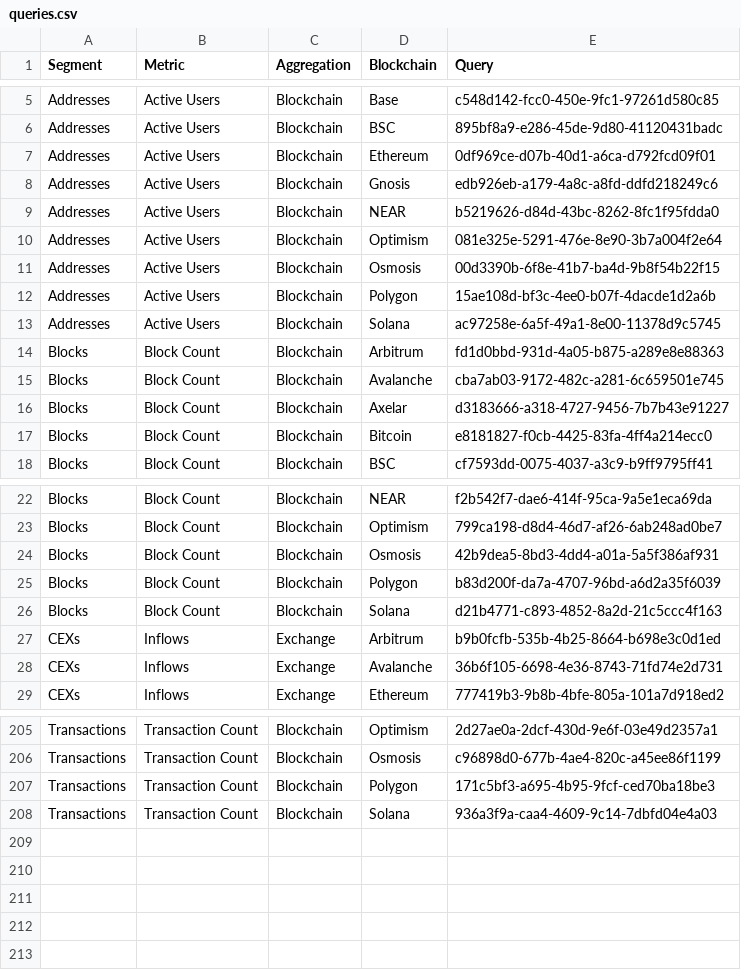
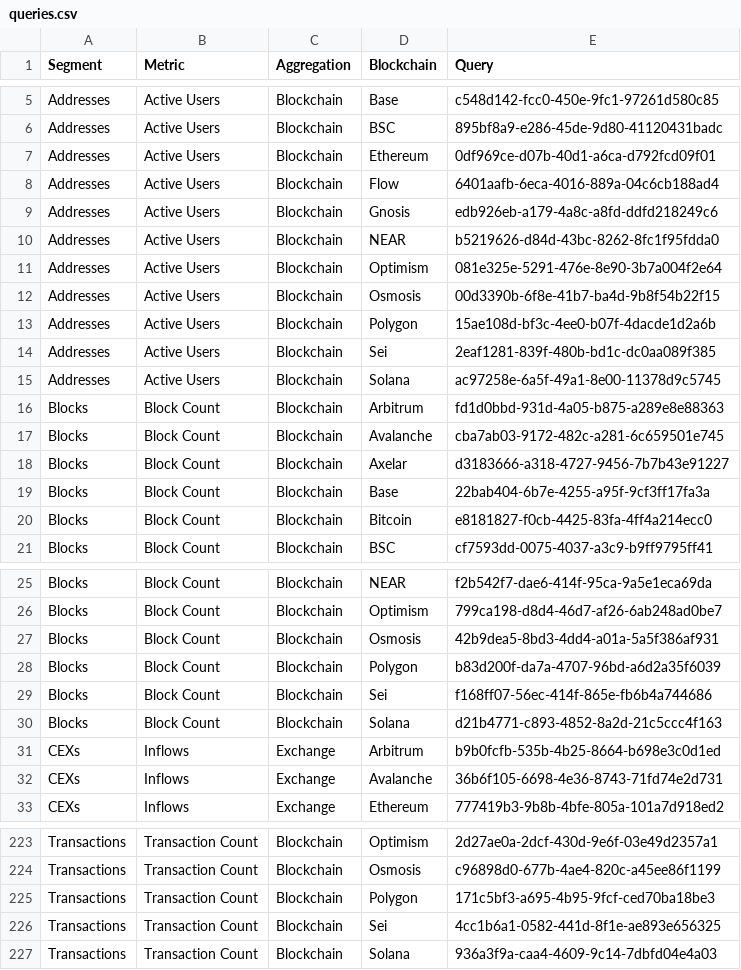
Before and after one commit to alitaslimi/outlier, a CSV file: data/queries.csv, drawn as a sheet; only a part is shown, gaps mark what is left out; the diff covers the shown part only; the diff names each change by its address in the sheet, - before the commit and + after, or states it on an @@ line.

```diff
--- a/data/queries.csv
+++ b/data/queries.csv
+row 8: Addresses | Active Users | Blockchain | Flow | 6401aafb-6eca-4016-889a-04c6cb188ad4
+row 14: Addresses | Active Users | Blockchain | Sei | 2eaf1281-839f-480b-bd1c-dc0aa089f385
+row 19: Blocks | Block Count | Blockchain | Base | 22bab404-6b7e-4255-a95f-9cf3ff17fa3a
+row 29: Blocks | Block Count | Blockchain | Sei | f168ff07-56ec-414f-865e-fb6b4a744686
+row 226: Transactions | Transaction Count | Blockchain | Sei | 4cc1b6a1-0582-441d-8f1e-ae893e656325
```
Also changed, not shown: 14 added rows elsewhere in this file, data/charts.csv, data/fees_median_fees_blockchain_daily.csv, 6 other files.
